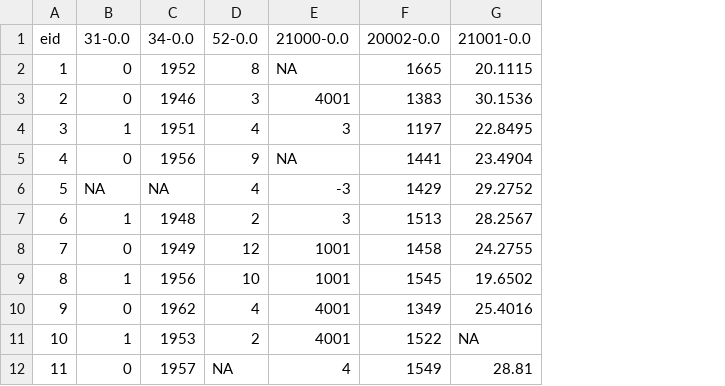
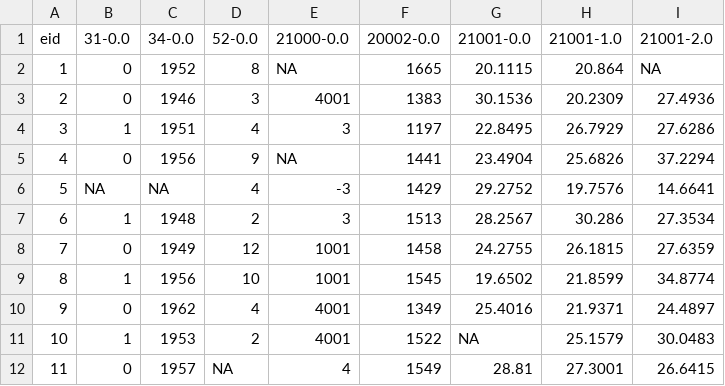
Before and after one commit to rmgpanw/ukbwranglr, a CSV file: inst/extdata/dummy_ukb_data.csv, drawn as a sheet; only a part is shown; the diff names each change by its address in the sheet, - before the commit and + after, or states it on an @@ line.

```diff
--- a/inst/extdata/dummy_ukb_data.csv
+++ b/inst/extdata/dummy_ukb_data.csv
+column H (21001-1.0), rows 2-12: 20.864 | 20.2309 | 26.7929 | 25.6826 | 19.7576 | 30.286 | 26.1815 | 21.8599 | 21.9371 | 25.1579 | 27.3001
+column I (21001-2.0), rows 2-12: NA | 27.4936 | 27.6286 | 37.2294 | 14.6641 | 27.3534 | 27.6359 | 34.8774 | 24.4897 | 30.0483 | 26.6415
```
Also changed, not shown: 15 other files.
